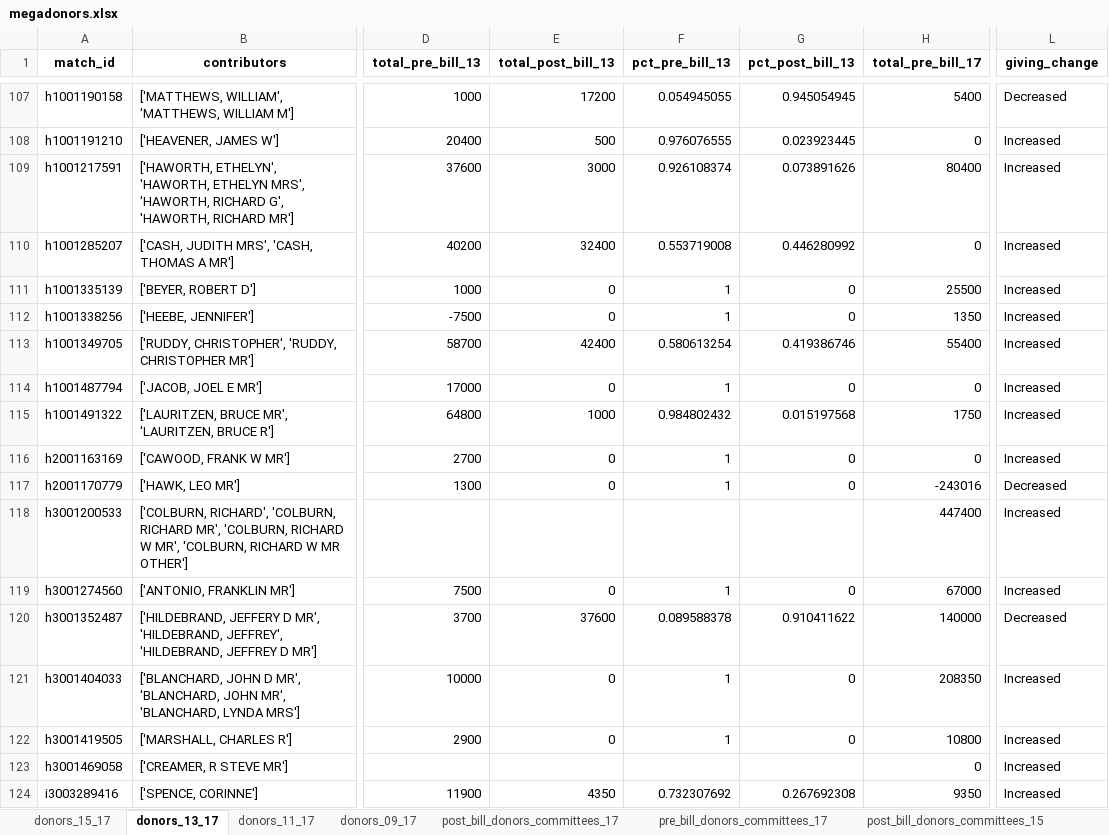
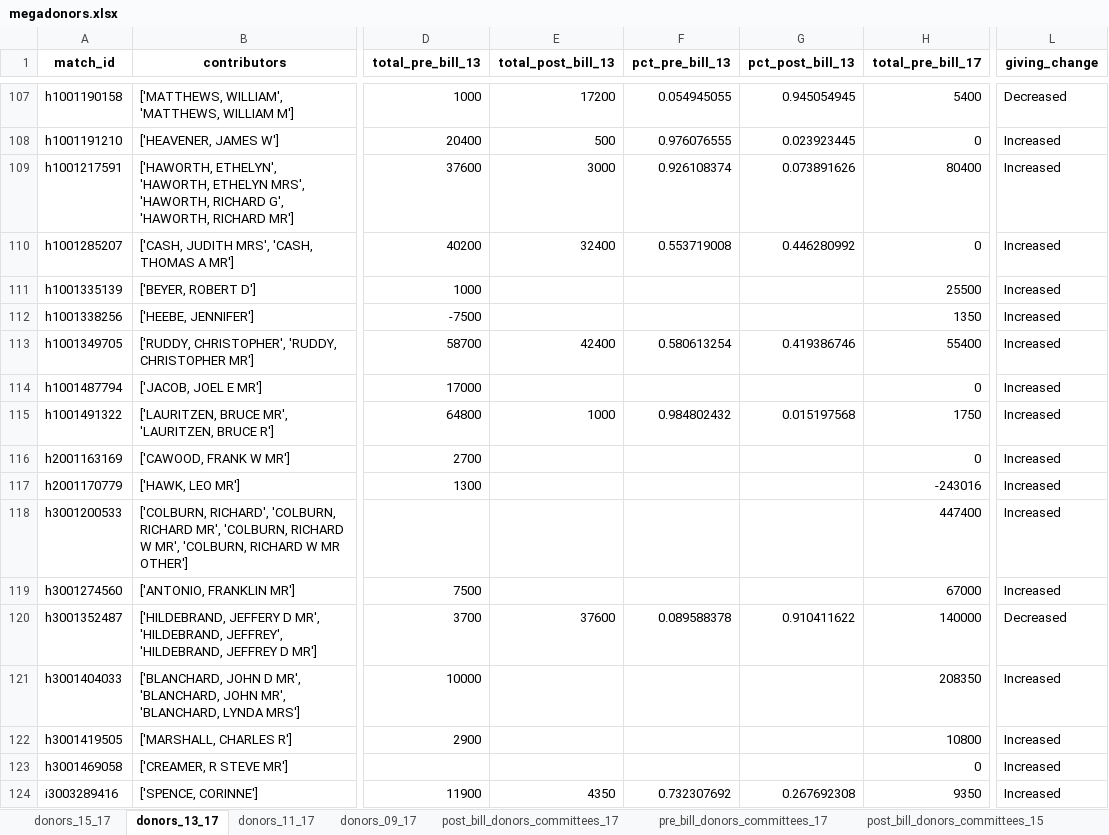
Before and after one commit to PublicI/tax-bill-contribs, an Excel workbook: data/megadonors.xlsx, sheet donors_13_17, drawn as a sheet; only a part is shown, gaps mark what is left out; values as stored, in another font and other column widths than the file's, no borders; the diff covers the shown part only; the diff names each change by its address in the sheet, - before the commit and + after, or states it on an @@ line.

```diff
--- a/data/megadonors.xlsx (sheet donors_13_17)
+++ b/data/megadonors.xlsx (sheet donors_13_17)
-E111:E112 (total_post_bill_13): 0
+E111:E112 (total_post_bill_13): (empty)
-F111:F112 (pct_pre_bill_13): 1
+F111:F112 (pct_pre_bill_13): (empty)
-G111:G112 (pct_post_bill_13): 0
+G111:G112 (pct_post_bill_13): (empty)
-E114 (total_post_bill_13): 0
+E114 (total_post_bill_13): (empty)
-F114 (pct_pre_bill_13): 1
+F114 (pct_pre_bill_13): (empty)
-G114 (pct_post_bill_13): 0
+G114 (pct_post_bill_13): (empty)
-E116:E117 (total_post_bill_13): 0
+E116:E117 (total_post_bill_13): (empty)
-F116:F117 (pct_pre_bill_13): 1
+F116:F117 (pct_pre_bill_13): (empty)
-G116:G117 (pct_post_bill_13): 0
+G116:G117 (pct_post_bill_13): (empty)
-L117 (giving_change): Decreased
+L117 (giving_change): Increased
-E119 (total_post_bill_13): 0
+E119 (total_post_bill_13): (empty)
-F119 (pct_pre_bill_13): 1
+F119 (pct_pre_bill_13): (empty)
-G119 (pct_post_bill_13): 0
+G119 (pct_post_bill_13): (empty)
-E121:E122 (total_post_bill_13): 0
+E121:E122 (total_post_bill_13): (empty)
-F121:F122 (pct_pre_bill_13): 1
+F121:F122 (pct_pre_bill_13): (empty)
-G121:G122 (pct_post_bill_13): 0
+G121:G122 (pct_post_bill_13): (empty)
```
Also changed, not shown: 117 edited cells elsewhere in this sheet, sheet donors_09_17, sheet donors_11_17, sheet donors_15_17.
